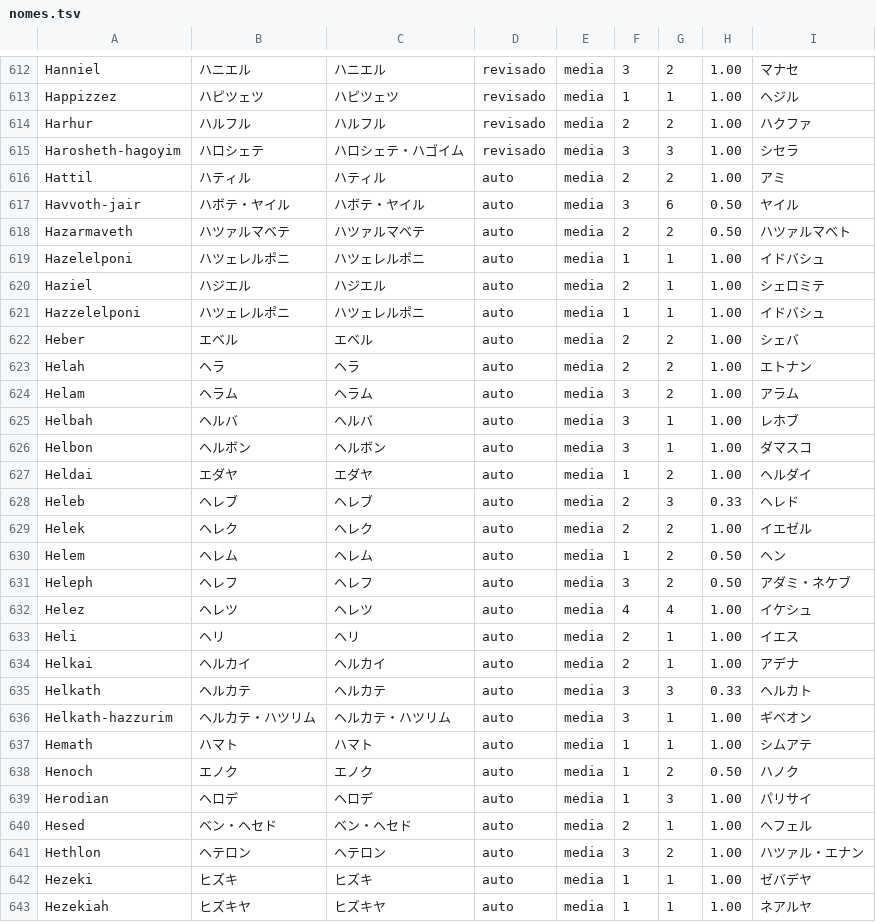
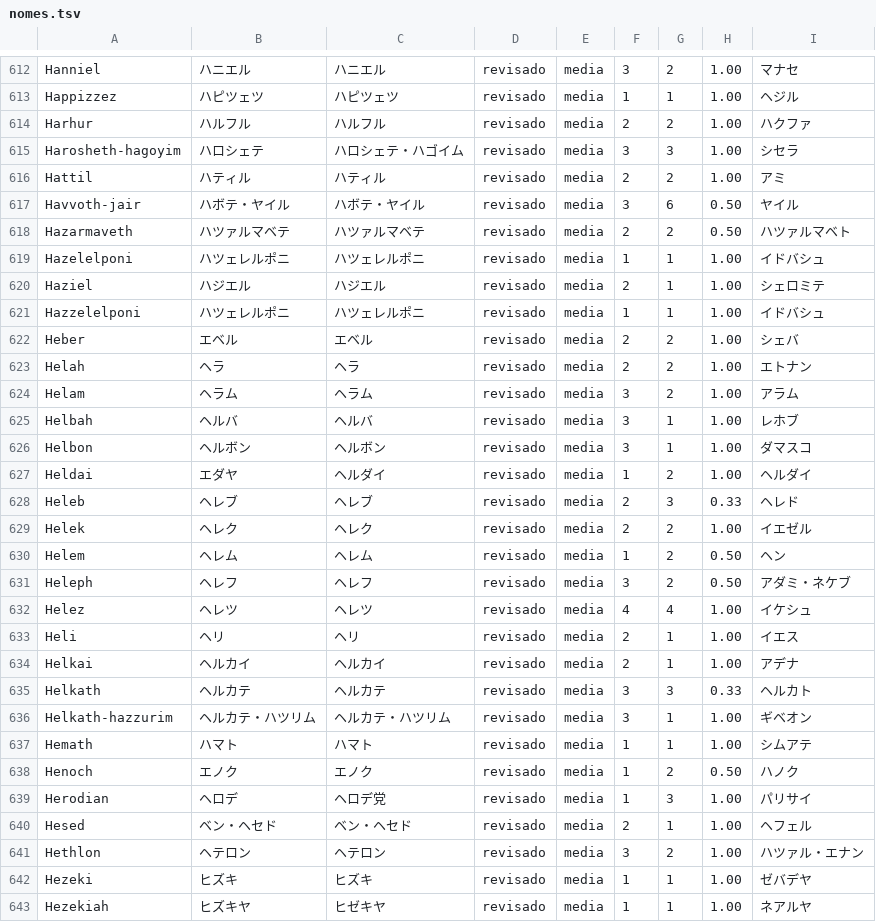
Before and after one commit to alvarosw/sensus, a TSV file: pipeline/ingest/corrections/ja/nomes.tsv, drawn as a sheet; only a part is shown, gaps mark what is left out; the diff covers the shown part only.

Commit message:
Nomes em ja: revisão das linhas de confiança média e baixa, lote 5 (150 linhas)

```diff
--- a/pipeline/ingest/corrections/ja/nomes.tsv
+++ b/pipeline/ingest/corrections/ja/nomes.tsv
@@ -615,29 +615,29 @@ Harhur	ハルフル	ハルフル	revisado	media	2	2	1.00	ハクファ
 Harosheth-hagoyim	ハロシェテ	ハロシェテ・ハゴイム	revisado	media	3	3	1.00	シセラ
-Hattil	ハティル	ハティル	auto	media	2	2	1.00	アミ
-Havvoth-jair	ハボテ・ヤイル	ハボテ・ヤイル	auto	media	3	6	0.50	ヤイル
-Hazarmaveth	ハツァルマベテ	ハツァルマベテ	auto	media	2	2	0.50	ハツァルマベト
-Hazelelponi	ハツェレルポニ	ハツェレルポニ	auto	media	1	1	1.00	イドバシュ
-Haziel	ハジエル	ハジエル	auto	media	2	1	1.00	シェロミテ
-Hazzelelponi	ハツェレルポニ	ハツェレルポニ	auto	media	1	1	1.00	イドバシュ
-Heber	エベル	エベル	auto	media	2	2	1.00	シェバ
-Helah	ヘラ	ヘラ	auto	media	2	2	1.00	エトナン
-Helam	ヘラム	ヘラム	auto	media	3	2	1.00	アラム
-Helbah	ヘルバ	ヘルバ	auto	media	3	1	1.00	レホブ
-Helbon	ヘルボン	ヘルボン	auto	media	3	1	1.00	ダマスコ
-Heldai	エダヤ	エダヤ	auto	media	1	2	1.00	ヘルダイ
-Heleb	ヘレブ	ヘレブ	auto	media	2	3	0.33	ヘレド
-Helek	ヘレク	ヘレク	auto	media	2	2	1.00	イエゼル
-Helem	ヘレム	ヘレム	auto	media	1	2	0.50	ヘン
-Heleph	ヘレフ	ヘレフ	auto	media	3	2	0.50	アダミ・ネケブ
-Helez	ヘレツ	ヘレツ	auto	media	4	4	1.00	イケシュ
-Heli	ヘリ	ヘリ	auto	media	2	1	1.00	イエス
-Helkai	ヘルカイ	ヘルカイ	auto	media	2	1	1.00	アデナ
-Helkath	ヘルカテ	ヘルカテ	auto	media	3	3	0.33	ヘルカト
-Helkath-hazzurim	ヘルカテ・ハツリム	ヘルカテ・ハツリム	auto	media	3	1	1.00	ギベオン
-Hemath	ハマト	ハマト	auto	media	1	1	1.00	シムアテ
-Henoch	エノク	エノク	auto	media	1	2	0.50	ハノク
-Herodian	ヘロデ	ヘロデ	auto	media	1	3	1.00	パリサイ
-Hesed	ベン・ヘセド	ベン・ヘセド	auto	media	2	1	1.00	ヘフェル
-Hethlon	ヘテロン	ヘテロン	auto	media	3	2	1.00	ハツァル・エナン
-Hezeki	ヒズキ	ヒズキ	auto	media	1	1	1.00	ゼバデヤ
-Hezekiah	ヒズキヤ	ヒズキヤ	auto	media	1	1	1.00	ネアルヤ
+Hattil	ハティル	ハティル	revisado	media	2	2	1.00	アミ
+Havvoth-jair	ハボテ・ヤイル	ハボテ・ヤイル	revisado	media	3	6	0.50	ヤイル
+Hazarmaveth	ハツァルマベテ	ハツァルマベテ	revisado	media	2	2	0.50	ハツァルマベト
+Hazelelponi	ハツェレルポニ	ハツェレルポニ	revisado	media	1	1	1.00	イドバシュ
+Haziel	ハジエル	ハジエル	revisado	media	2	1	1.00	シェロミテ
+Hazzelelponi	ハツェレルポニ	ハツェレルポニ	revisado	media	1	1	1.00	イドバシュ
+Heber	エベル	エベル	revisado	media	2	2	1.00	シェバ
+Helah	ヘラ	ヘラ	revisado	media	2	2	1.00	エトナン
+Helam	ヘラム	ヘラム	revisado	media	3	2	1.00	アラム
+Helbah	ヘルバ	ヘルバ	revisado	media	3	1	1.00	レホブ
+Helbon	ヘルボン	ヘルボン	revisado	media	3	1	1.00	ダマスコ
+Heldai	エダヤ	ヘルダイ	revisado	media	1	2	1.00	ヘルダイ
+Heleb	ヘレブ	ヘレブ	revisado	media	2	3	0.33	ヘレド
+Helek	ヘレク	ヘレク	revisado	media	2	2	1.00	イエゼル
+Helem	ヘレム	ヘレム	revisado	media	1	2	0.50	ヘン
+Heleph	ヘレフ	ヘレフ	revisado	media	3	2	0.50	アダミ・ネケブ
+Helez	ヘレツ	ヘレツ	revisado	media	4	4	1.00	イケシュ
+Heli	ヘリ	ヘリ	revisado	media	2	1	1.00	イエス
+Helkai	ヘルカイ	ヘルカイ	revisado	media	2	1	1.00	アデナ
+Helkath	ヘルカテ	ヘルカテ	revisado	media	3	3	0.33	ヘルカト
+Helkath-hazzurim	ヘルカテ・ハツリム	ヘルカテ・ハツリム	revisado	media	3	1	1.00	ギベオン
+Hemath	ハマト	ハマト	revisado	media	1	1	1.00	シムアテ
+Henoch	エノク	エノク	revisado	media	1	2	0.50	ハノク
+Herodian	ヘロデ	ヘロデ党	revisado	media	1	3	1.00	パリサイ
+Hesed	ベン・ヘセド	ベン・ヘセド	revisado	media	2	1	1.00	ヘフェル
+Hethlon	ヘテロン	ヘテロン	revisado	media	3	2	1.00	ハツァル・エナン
+Hezeki	ヒズキ	ヒズキ	revisado	media	1	1	1.00	ゼバデヤ
+Hezekiah	ヒズキヤ	ヒゼキヤ	revisado	media	1	1	1.00	ネアルヤ
```
Also changed, not shown: 130 edited cells elsewhere in this file, 1 other file.
